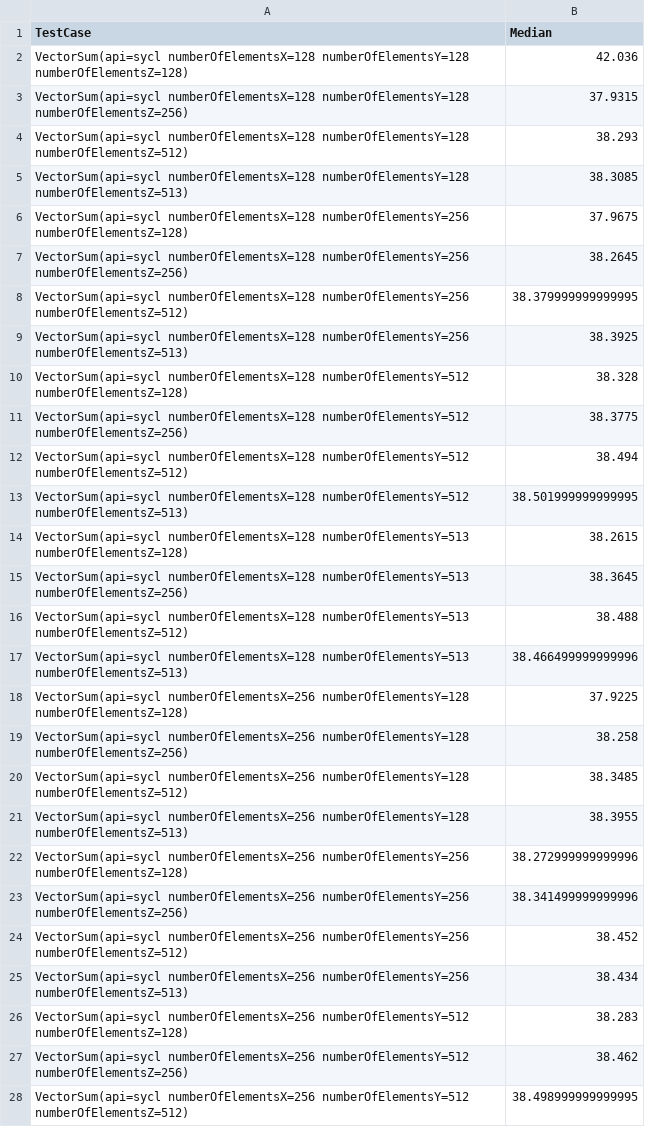
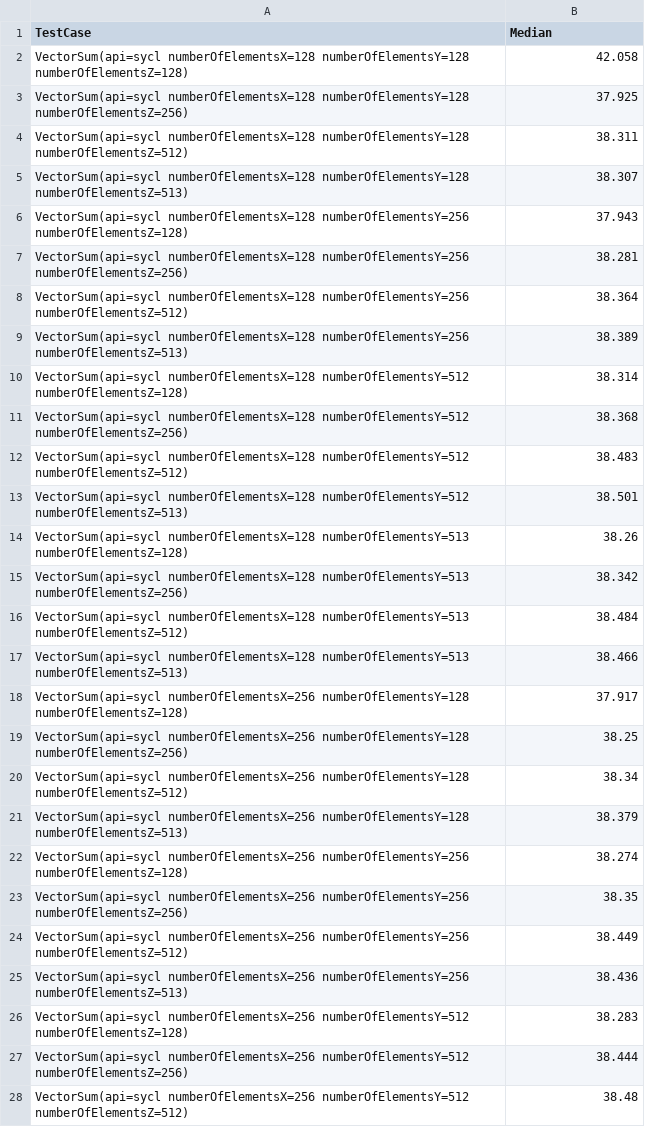
Before and after one commit to ianayl/llvm-ci-perf-results, a CSV file: level_zero-gpu/intel_sycl119782/miscellaneous_benchmark_sycl/miscellaneous_benchmark_sycl-median.csv, drawn as a sheet; only a part is shown; the diff covers the shown part only.

```diff
--- a/level_zero-gpu/intel_sycl119782/miscellaneous_benchmark_sycl/miscellaneous_benchmark_sycl-median.csv
+++ b/level_zero-gpu/intel_sycl119782/miscellaneous_benchmark_sycl/miscellaneous_benchmark_sycl-median.csv
@@ -1,28 +1,28 @@
 TestCase,Median
-VectorSum(api=sycl numberOfElementsX=128 numberOfElementsY=128 numberOfElementsZ=128),42.036
-VectorSum(api=sycl numberOfElementsX=128 numberOfElementsY=128 numberOfElementsZ=256),37.9315
-VectorSum(api=sycl numberOfElementsX=128 numberOfElementsY=128 numberOfElementsZ=512),38.293
-VectorSum(api=sycl numberOfElementsX=128 numberOfElementsY=128 numberOfElementsZ=513),38.3085
-VectorSum(api=sycl numberOfElementsX=128 numberOfElementsY=256 numberOfElementsZ=128),37.9675
-VectorSum(api=sycl numberOfElementsX=128 numberOfElementsY=256 numberOfElementsZ=256),38.2645
-VectorSum(api=sycl numberOfElementsX=128 numberOfElementsY=256 numberOfElementsZ=512),38.379999999999995
-VectorSum(api=sycl numberOfElementsX=128 numberOfElementsY=256 numberOfElementsZ=513),38.3925
-VectorSum(api=sycl numberOfElementsX=128 numberOfElementsY=512 numberOfElementsZ=128),38.328
-VectorSum(api=sycl numberOfElementsX=128 numberOfElementsY=512 numberOfElementsZ=256),38.3775
-VectorSum(api=sycl numberOfElementsX=128 numberOfElementsY=512 numberOfElementsZ=512),38.494
-VectorSum(api=sycl numberOfElementsX=128 numberOfElementsY=512 numberOfElementsZ=513),38.501999999999995
-VectorSum(api=sycl numberOfElementsX=128 numberOfElementsY=513 numberOfElementsZ=128),38.2615
-VectorSum(api=sycl numberOfElementsX=128 numberOfElementsY=513 numberOfElementsZ=256),38.3645
-VectorSum(api=sycl numberOfElementsX=128 numberOfElementsY=513 numberOfElementsZ=512),38.488
-VectorSum(api=sycl numberOfElementsX=128 numberOfElementsY=513 numberOfElementsZ=513),38.466499999999996
-VectorSum(api=sycl numberOfElementsX=256 numberOfElementsY=128 numberOfElementsZ=128),37.9225
-VectorSum(api=sycl numberOfElementsX=256 numberOfElementsY=128 numberOfElementsZ=256),38.258
-VectorSum(api=sycl numberOfElementsX=256 numberOfElementsY=128 numberOfElementsZ=512),38.3485
-VectorSum(api=sycl numberOfElementsX=256 numberOfElementsY=128 numberOfElementsZ=513),38.3955
-VectorSum(api=sycl numberOfElementsX=256 numberOfElementsY=256 numberOfElementsZ=128),38.272999999999996
-VectorSum(api=sycl numberOfElementsX=256 numberOfElementsY=256 numberOfElementsZ=256),38.341499999999996
-VectorSum(api=sycl numberOfElementsX=256 numberOfElementsY=256 numberOfElementsZ=512),38.452
-VectorSum(api=sycl numberOfElementsX=256 numberOfElementsY=256 numberOfElementsZ=513),38.434
+VectorSum(api=sycl numberOfElementsX=128 numberOfElementsY=128 numberOfElementsZ=128),42.058
+VectorSum(api=sycl numberOfElementsX=128 numberOfElementsY=128 numberOfElementsZ=256),37.925
+VectorSum(api=sycl numberOfElementsX=128 numberOfElementsY=128 numberOfElementsZ=512),38.311
+VectorSum(api=sycl numberOfElementsX=128 numberOfElementsY=128 numberOfElementsZ=513),38.307
+VectorSum(api=sycl numberOfElementsX=128 numberOfElementsY=256 numberOfElementsZ=128),37.943
+VectorSum(api=sycl numberOfElementsX=128 numberOfElementsY=256 numberOfElementsZ=256),38.281
+VectorSum(api=sycl numberOfElementsX=128 numberOfElementsY=256 numberOfElementsZ=512),38.364
+VectorSum(api=sycl numberOfElementsX=128 numberOfElementsY=256 numberOfElementsZ=513),38.389
+VectorSum(api=sycl numberOfElementsX=128 numberOfElementsY=512 numberOfElementsZ=128),38.314
+VectorSum(api=sycl numberOfElementsX=128 numberOfElementsY=512 numberOfElementsZ=256),38.368
+VectorSum(api=sycl numberOfElementsX=128 numberOfElementsY=512 numberOfElementsZ=512),38.483
+VectorSum(api=sycl numberOfElementsX=128 numberOfElementsY=512 numberOfElementsZ=513),38.501
+VectorSum(api=sycl numberOfElementsX=128 numberOfElementsY=513 numberOfElementsZ=128),38.26
+VectorSum(api=sycl numberOfElementsX=128 numberOfElementsY=513 numberOfElementsZ=256),38.342
+VectorSum(api=sycl numberOfElementsX=128 numberOfElementsY=513 numberOfElementsZ=512),38.484
+VectorSum(api=sycl numberOfElementsX=128 numberOfElementsY=513 numberOfElementsZ=513),38.466
+VectorSum(api=sycl numberOfElementsX=256 numberOfElementsY=128 numberOfElementsZ=128),37.917
+VectorSum(api=sycl numberOfElementsX=256 numberOfElementsY=128 numberOfElementsZ=256),38.25
+VectorSum(api=sycl numberOfElementsX=256 numberOfElementsY=128 numberOfElementsZ=512),38.34
+VectorSum(api=sycl numberOfElementsX=256 numberOfElementsY=128 numberOfElementsZ=513),38.379
+VectorSum(api=sycl numberOfElementsX=256 numberOfElementsY=256 numberOfElementsZ=128),38.274
+VectorSum(api=sycl numberOfElementsX=256 numberOfElementsY=256 numberOfElementsZ=256),38.35
+VectorSum(api=sycl numberOfElementsX=256 numberOfElementsY=256 numberOfElementsZ=512),38.449
+VectorSum(api=sycl numberOfElementsX=256 numberOfElementsY=256 numberOfElementsZ=513),38.436
 VectorSum(api=sycl numberOfElementsX=256 numberOfElementsY=512 numberOfElementsZ=128),38.283
-VectorSum(api=sycl numberOfElementsX=256 numberOfElementsY=512 numberOfElementsZ=256),38.462
-VectorSum(api=sycl numberOfElementsX=256 numberOfElementsY=512 numberOfElementsZ=512),38.498999999999995
+VectorSum(api=sycl numberOfElementsX=256 numberOfElementsY=512 numberOfElementsZ=256),38.444
+VectorSum(api=sycl numberOfElementsX=256 numberOfElementsY=512 numberOfElementsZ=512),38.48
```
Also changed, not shown: 20 edited cells elsewhere in this file, level_zero-gpu/intel_sycl119782/api_overhead_benchmark_sycl/api_overhead_benchmark_sycl-median.csv, level_zero-gpu/intel_sycl119782/memory_benchmark_sycl/memory_benchmark_sycl-median.csv, 1 other file.
